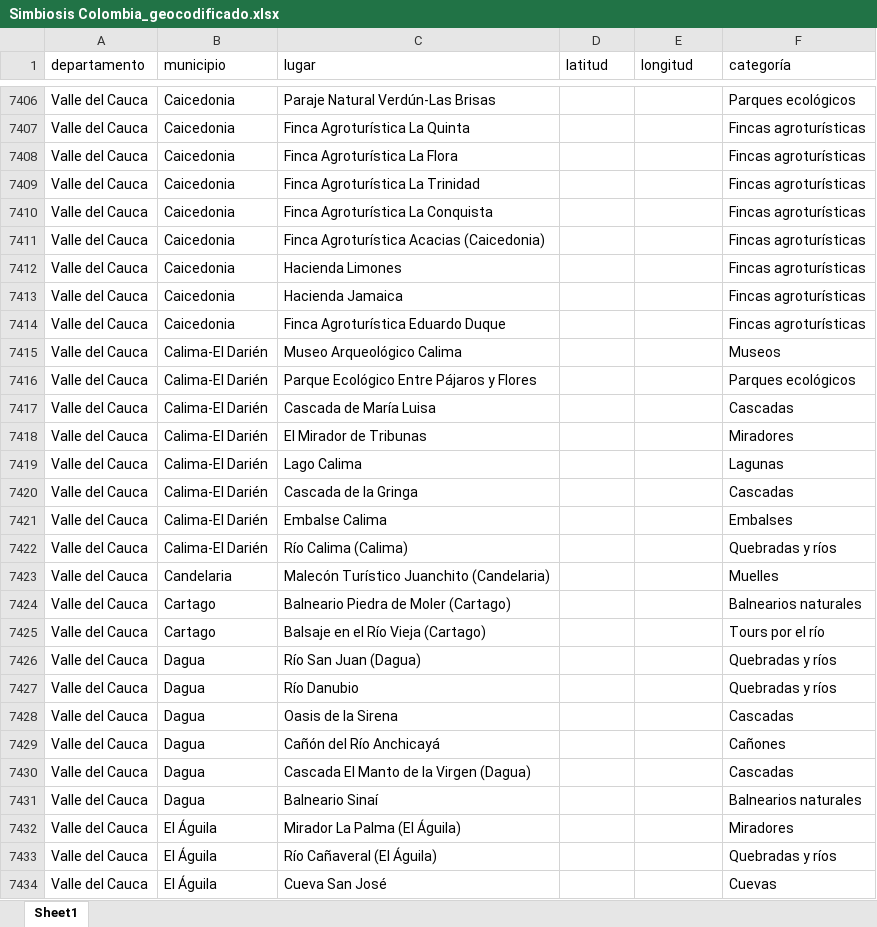
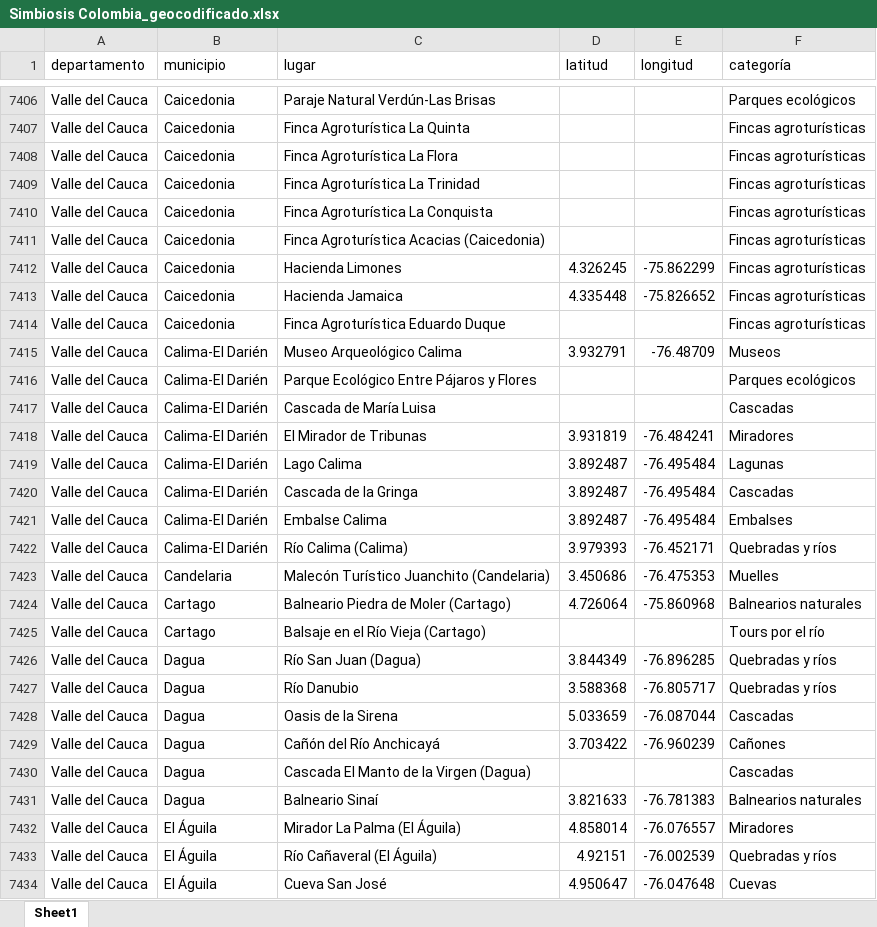
Before and after one commit to juslozanoma/rutas-simbiosis, an Excel workbook: Simbiosis Colombia_geocodificado.xlsx, sheet Sheet1, drawn as a sheet; only a part is shown, gaps mark what is left out; values as stored, in another font and other column widths than the file's, no borders; the diff covers the shown part only; the diff names each change by its address in the sheet, - before the commit and + after, or states it on an @@ line.

```diff
--- a/Simbiosis Colombia_geocodificado.xlsx (sheet Sheet1)
+++ b/Simbiosis Colombia_geocodificado.xlsx (sheet Sheet1)
-D7412 (latitud): (empty)
+D7412 (latitud): 4.326245
-E7412 (longitud): (empty)
+E7412 (longitud): -75.862299
-D7413 (latitud): (empty)
+D7413 (latitud): 4.335448
-E7413 (longitud): (empty)
+E7413 (longitud): -75.826652
-D7415 (latitud): (empty)
+D7415 (latitud): 3.932791
-E7415 (longitud): (empty)
+E7415 (longitud): -76.48709
-D7418 (latitud): (empty)
+D7418 (latitud): 3.931819
-E7418 (longitud): (empty)
+E7418 (longitud): -76.484241
-D7419:D7421 (latitud): (empty)
+D7419:D7421 (latitud): 3.892487
-E7419:E7421 (longitud): (empty)
+E7419:E7421 (longitud): -76.495484
-D7422 (latitud): (empty)
+D7422 (latitud): 3.979393
-E7422 (longitud): (empty)
+E7422 (longitud): -76.452171
-D7423 (latitud): (empty)
+D7423 (latitud): 3.450686
-E7423 (longitud): (empty)
+E7423 (longitud): -76.475353
-D7424 (latitud): (empty)
+D7424 (latitud): 4.726064
-E7424 (longitud): (empty)
+E7424 (longitud): -75.860968
-D7426 (latitud): (empty)
+D7426 (latitud): 3.844349
-E7426 (longitud): (empty)
+E7426 (longitud): -76.896285
-D7427 (latitud): (empty)
+D7427 (latitud): 3.588368
-E7427 (longitud): (empty)
+E7427 (longitud): -76.805717
-D7428 (latitud): (empty)
+D7428 (latitud): 5.033659
-E7428 (longitud): (empty)
+E7428 (longitud): -76.087044
-D7429 (latitud): (empty)
+D7429 (latitud): 3.703422
-E7429 (longitud): (empty)
+E7429 (longitud): -76.960239
-D7431 (latitud): (empty)
+D7431 (latitud): 3.821633
-E7431 (longitud): (empty)
+E7431 (longitud): -76.781383
-D7432 (latitud): (empty)
+D7432 (latitud): 4.858014
-E7432 (longitud): (empty)
+E7432 (longitud): -76.076557
-D7433 (latitud): (empty)
+D7433 (latitud): 4.92151
-E7433 (longitud): (empty)
+E7433 (longitud): -76.002539
-D7434 (latitud): (empty)
+D7434 (latitud): 4.950647
-E7434 (longitud): (empty)
+E7434 (longitud): -76.047648
```
Also changed, not shown: 1352 edited cells elsewhere in this sheet, 1 other file.
